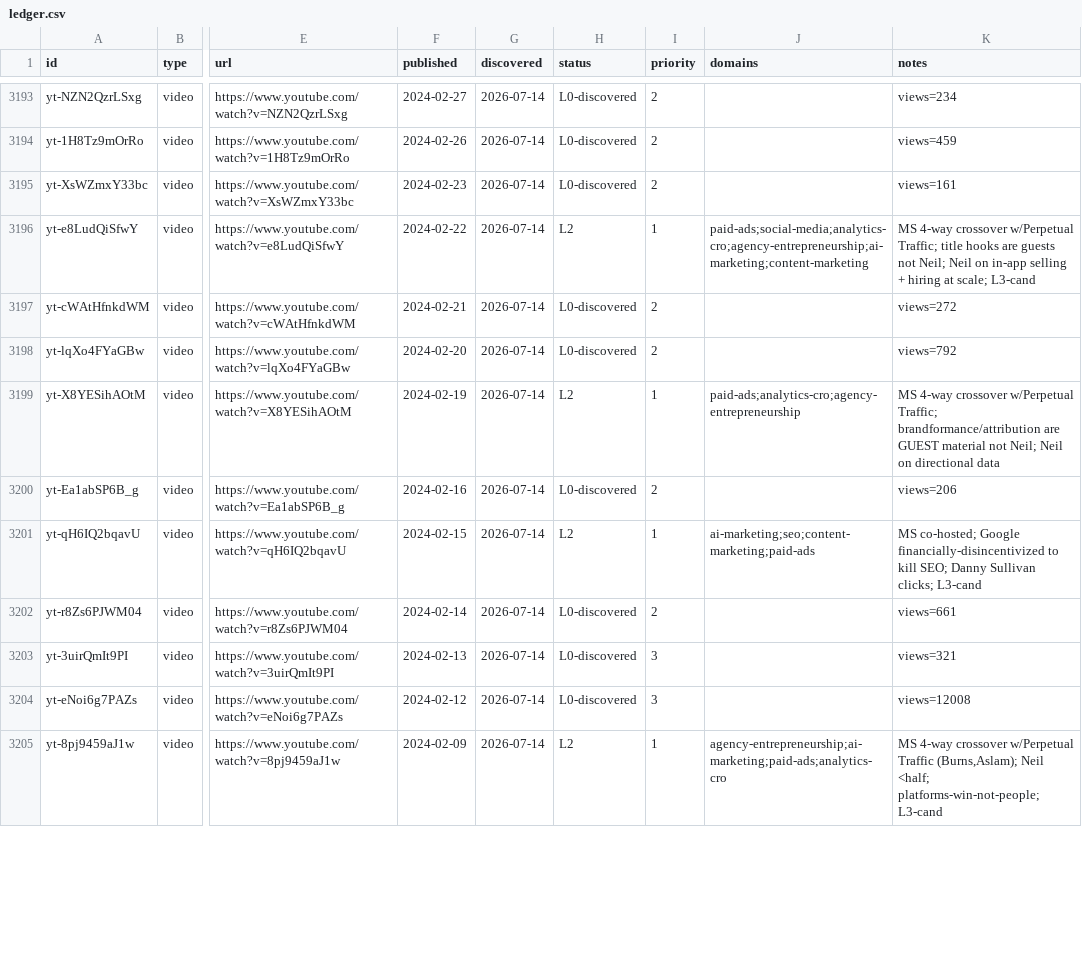
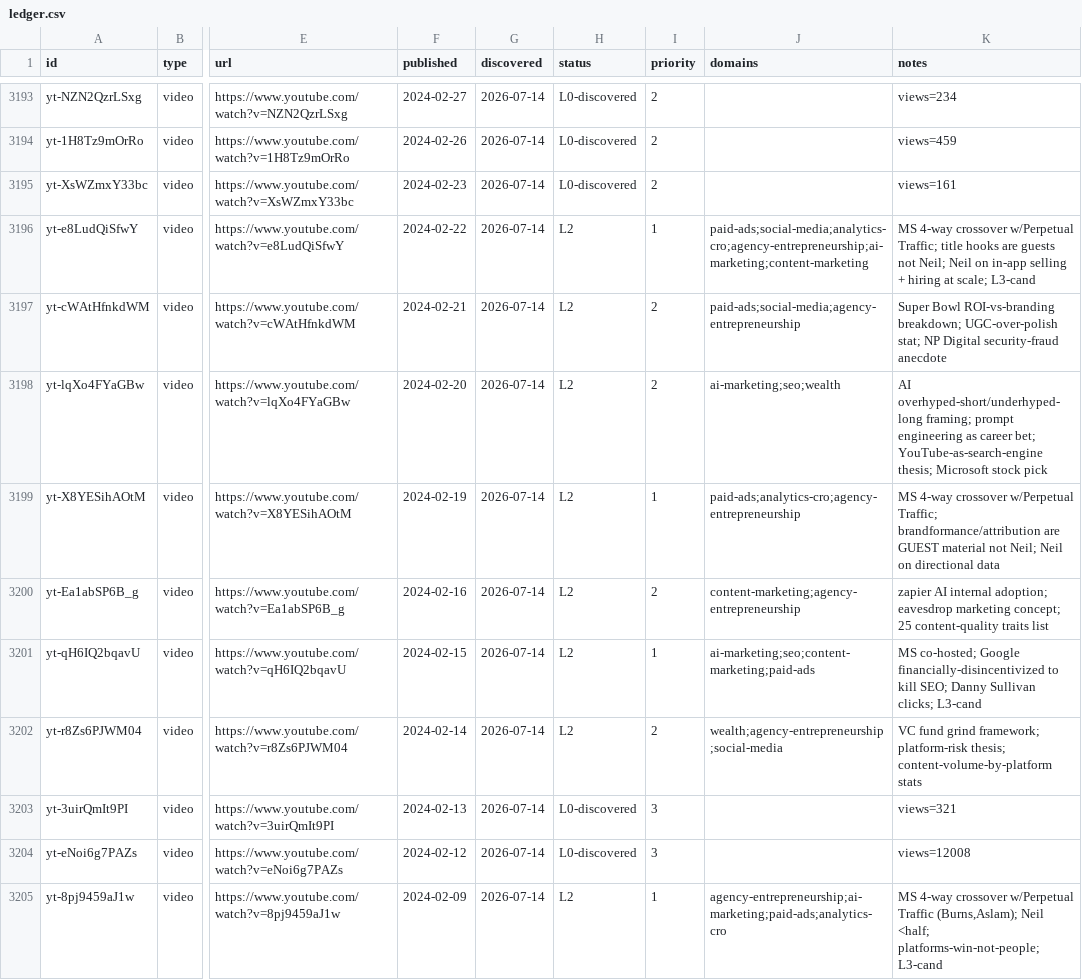
Before and after one commit to claes-work/neil-patel-clone, a CSV file: pipeline/ledger.csv, drawn as a sheet; only a part is shown, gaps mark what is left out; the diff covers the shown part only; the diff names each change by its address in the sheet, - before the commit and + after, or states it on an @@ line.

```diff
--- a/pipeline/ledger.csv
+++ b/pipeline/ledger.csv
-H3197:H3198 (status): L0-discovered
+H3197:H3198 (status): L2
-J3197 (domains): (empty)
+J3197 (domains): paid-ads;social-media;agency-entrepreneurship
-K3197 (notes): views=272
+K3197 (notes): Super Bowl ROI-vs-branding breakdown; UGC-over-polish stat; NP Digital security-fraud anecdote
-J3198 (domains): (empty)
+J3198 (domains): ai-marketing;seo;wealth
-K3198 (notes): views=792
+K3198 (notes): AI overhyped-short/underhyped-long framing; prompt engineering as career bet; YouTube-as-search-engine thesis; Microsoft stock pick
-H3200 (status): L0-discovered
+H3200 (status): L2
-J3200 (domains): (empty)
+J3200 (domains): content-marketing;agency-entrepreneurship
-K3200 (notes): views=206
+K3200 (notes): zapier AI internal adoption; eavesdrop marketing concept; 25 content-quality traits list
-H3202 (status): L0-discovered
+H3202 (status): L2
-J3202 (domains): (empty)
+J3202 (domains): wealth;agency-entrepreneurship;social-media
-K3202 (notes): views=661
+K3202 (notes): VC fund grind framework; platform-risk thesis; content-volume-by-platform stats
```
Also changed, not shown: 12 edited cells elsewhere in this file, 10 other files.
